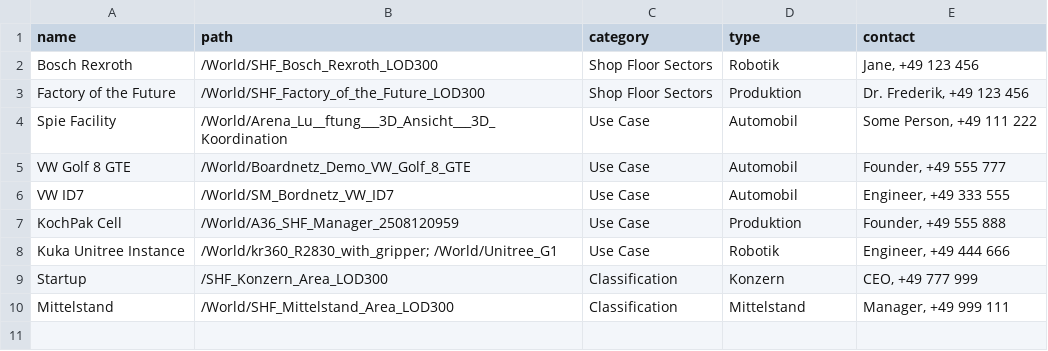
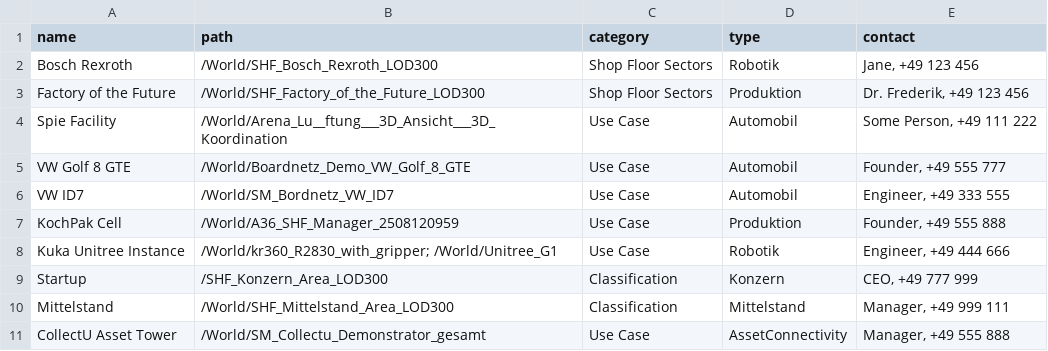
Before and after one commit to ARENA2036/omniverse-digital-twin-backend, a CSV file: company.usd_explorer_filters/company/usd_explorer_filters/prim_info.csv, drawn as a sheet.

Commit message:
feat: Add `CameraController` for viewport manipulation and initial `prim_info.csv` data for USD explorer filters.

```diff
--- a/company.usd_explorer_filters/company/usd_explorer_filters/prim_info.csv
+++ b/company.usd_explorer_filters/company/usd_explorer_filters/prim_info.csv
@@ -10 +10,2 @@ Startup,/SHF_Konzern_Area_LOD300,Classification,Konzern,"CEO, +49 777 999"
 Mittelstand,/World/SHF_Mittelstand_Area_LOD300,Classification,Mittelstand,"Manager, +49 999 111"
+CollectU Asset Tower,/World/SM_Collectu_Demonstrator_gesamt,Use Case,AssetConnectivity,"Manager, +49 555 888"
```
Also changed, not shown: 1 other file.
